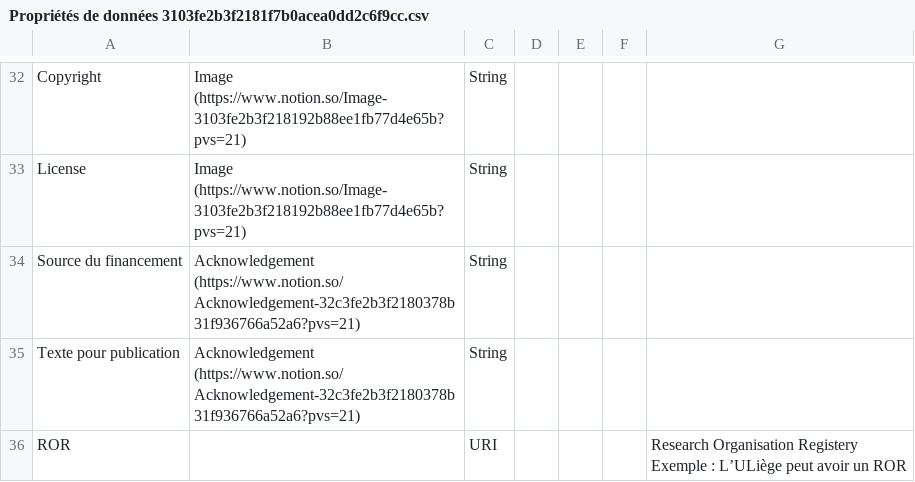
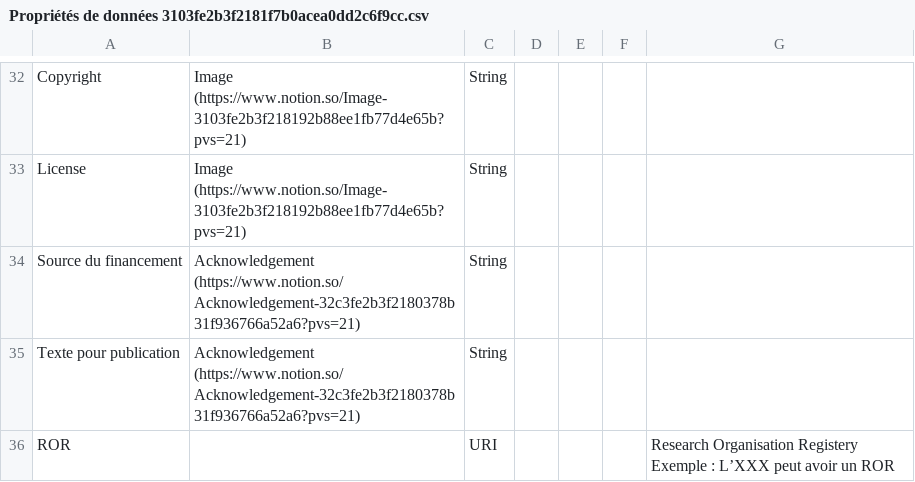
Before and after one commit to uliege-dre-lab/wbml-impl, a CSV file: demonstrators/notion/input_data/Propriétés de données 3103fe2b3f2181f7b0acea0dd2c6f9cc.csv, drawn as a sheet; only a part is shown, gaps mark what is left out.

```diff
--- a/demonstrators/notion/input_data/Propriétés de données 3103fe2b3f2181f7b0acea0dd2c6f9cc.csv
+++ b/demonstrators/notion/input_data/Propriétés de données 3103fe2b3f2181f7b0acea0dd2c6f9cc.csv
@@ -38,3 +38,3 @@ Source du financement,Acknowledgement (https://www.notion.so/Acknowledgement-32c
 Texte pour publication,Acknowledgement (https://www.notion.so/Acknowledgement-32c3fe2b3f2180378b31f936766a52a6?pvs=21),String,,,,
-ROR,,URI,,,,"Research Organisation Registery
-Exemple : L’ULiège peut avoir un ROR"
+ROR,,URI,,,,"Research Organisation Registery
+Exemple : L’XXX peut avoir un ROR"
```
Also changed, not shown: demonstrators/notion/input_data/Classes 3103fe2b3f2181b1b879ea880a6c183d.csv, demonstrators/notion/input_data/Classes 3103fe2b3f2181b1b879ea880a6c183d_all.csv, 2 other files.
